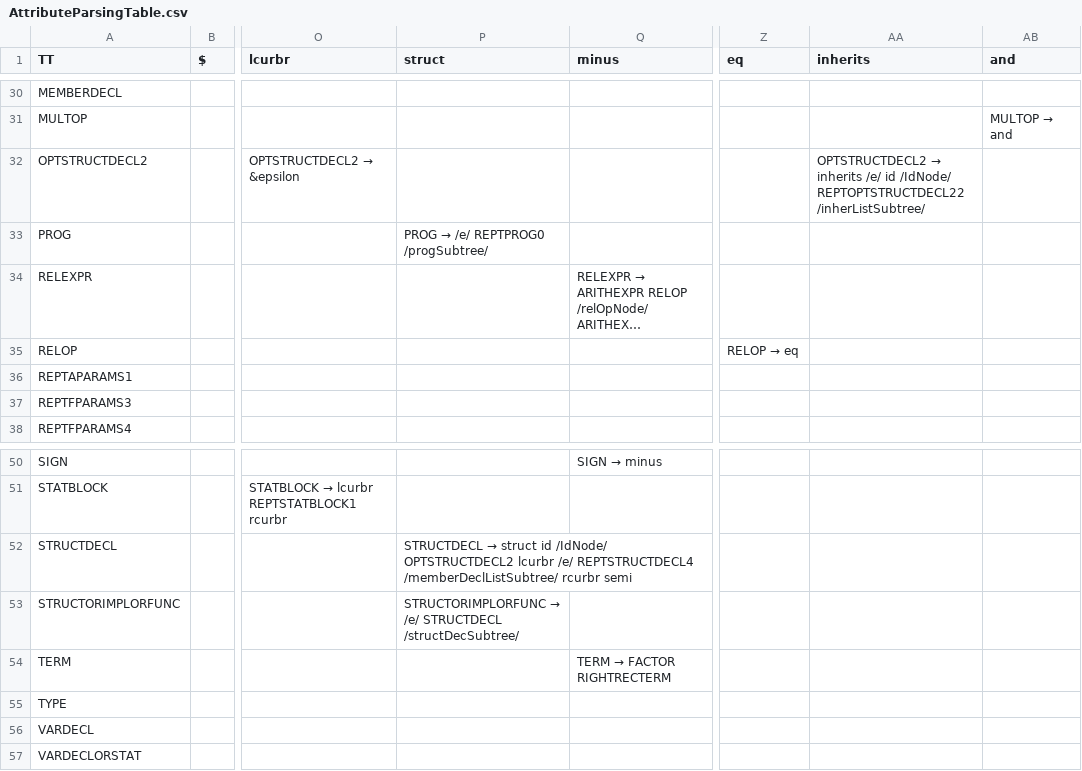
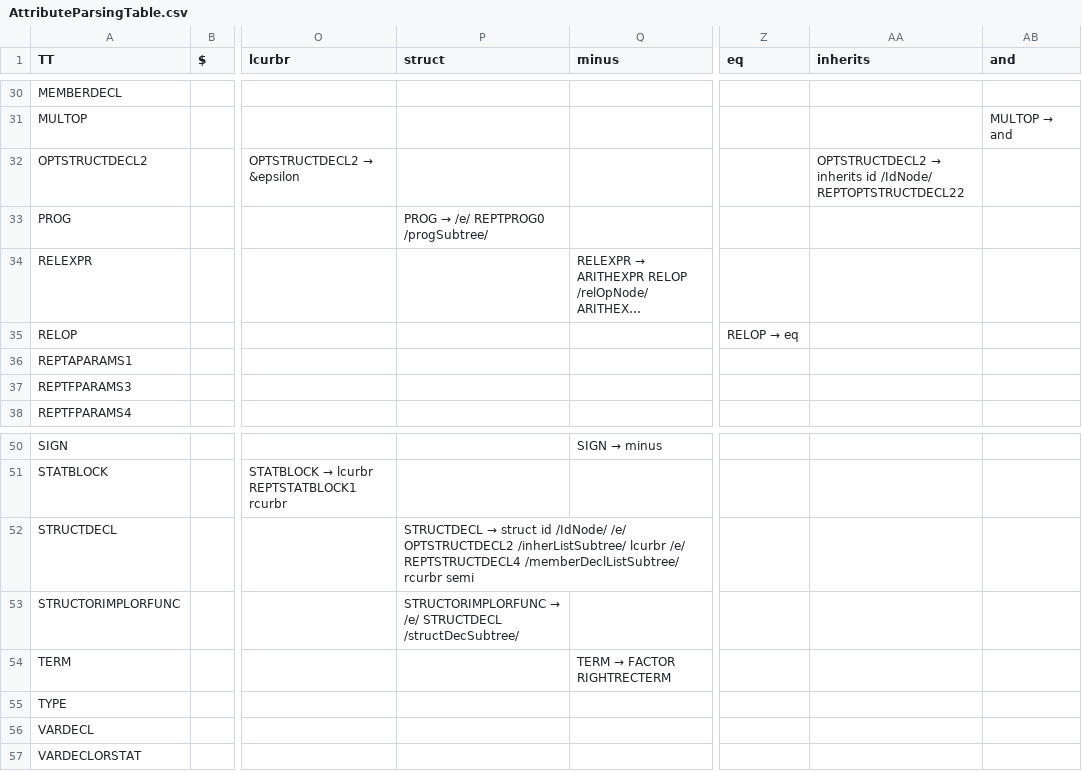
Before and after one commit to RuslanDallin/COMP442-CompilerDesign, a CSV file: project/Tables/AttributeParsingTable.csv, drawn as a sheet; only a part is shown, gaps mark what is left out; long unchanged cells end in …; the diff names each change by its address in the sheet, - before the commit and + after, or states it on an @@ line.

```diff
--- a/project/Tables/AttributeParsingTable.csv
+++ b/project/Tables/AttributeParsingTable.csv
-AA32 (inherits): …→ inherits /e/ id /IdNode/ REPTOPTSTRUCTDECL22 /inherListSubtree/
+AA32 (inherits): …→ inherits id /IdNode/ REPTOPTSTRUCTDECL22
-P52 (struct): …id /IdNode/ OPTSTRUCTDECL2 lcurbr /e/…
+P52 (struct): …id /IdNode/ /e/ OPTSTRUCTDECL2 /inherListSubtree/ lcurbr /e/…
```
Also changed, not shown: 2 other files.
